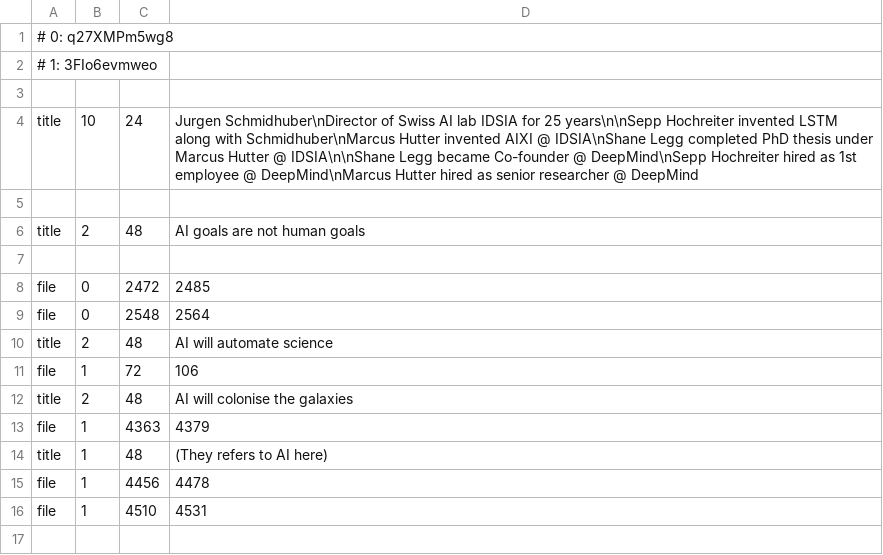
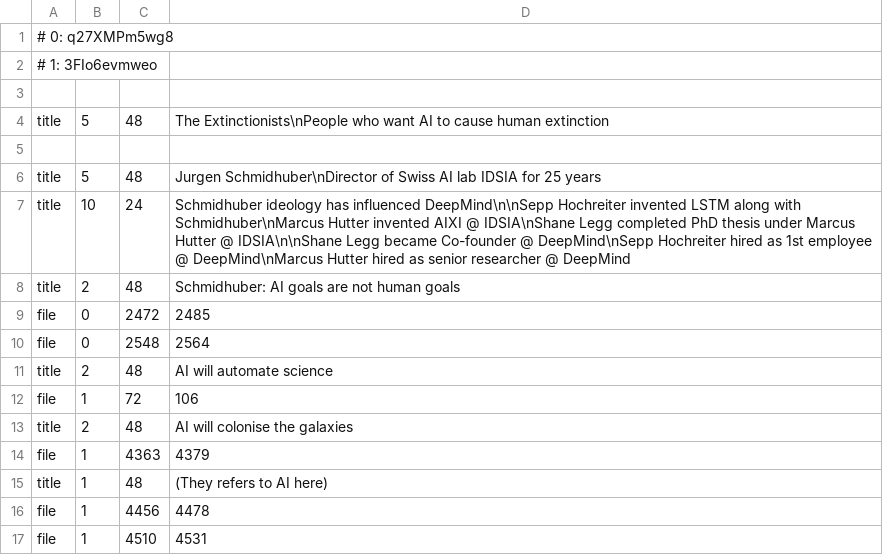
Before and after one commit to samueldashadrach/video_cutpaste, a TSV file: approach_2/data/segments.tsv, drawn as a sheet.

```diff
--- a/approach_2/data/segments.tsv
+++ b/approach_2/data/segments.tsv
@@ -3,6 +3,7 @@
 
-title	10	24	Jurgen Schmidhuber\nDirector of Swiss AI lab IDSIA for 25 years\n\nSepp Hochreiter invented LSTM along with Schmidhuber\nMarcus Hutter invented AIXI @ IDSIA\nShane Legg completed PhD thesis under Marcus Hutter @ IDSIA\n\nShane Legg became Co-founder @ DeepMind\nSepp Hochreiter hired as 1st employee @ DeepMind\nMarcus Hutter hired as senior researcher @ DeepMind
+title	5	48	The Extinctionists\nPeople who want AI to cause human extinction
 
-title	2	48	AI goals are not human goals
-
+title	5	48	Jurgen Schmidhuber\nDirector of Swiss AI lab IDSIA for 25 years
+title	10	24	Schmidhuber ideology has influenced DeepMind\n\nSepp Hochreiter invented LSTM along with Schmidhuber\nMarcus Hutter invented AIXI @ IDSIA\nShane Legg completed PhD thesis under Marcus Hutter @ IDSIA\n\nShane Legg became Co-founder @ DeepMind\nSepp Hochreiter hired as 1st employee @ DeepMind\nMarcus Hutter hired as senior researcher @ DeepMind
+title	2	48	Schmidhuber: AI goals are not human goals
 file	0	2472	2485
```
Also changed, not shown: 1 other file.
